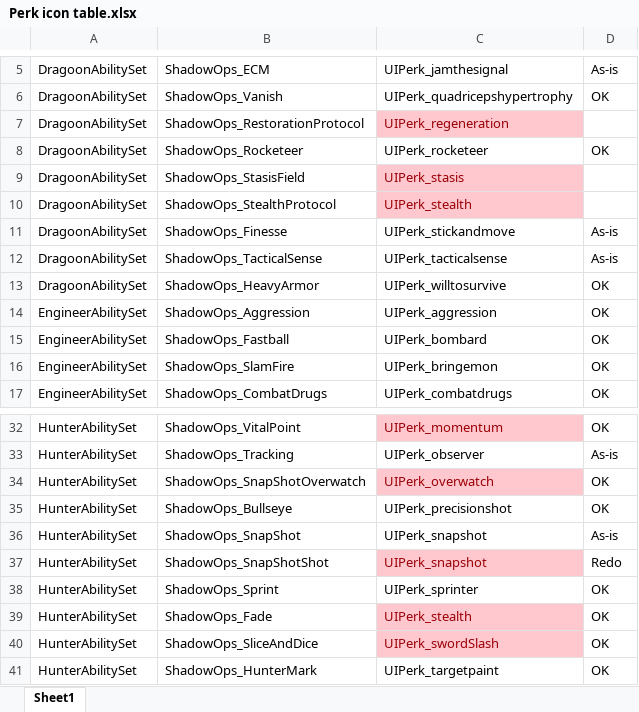
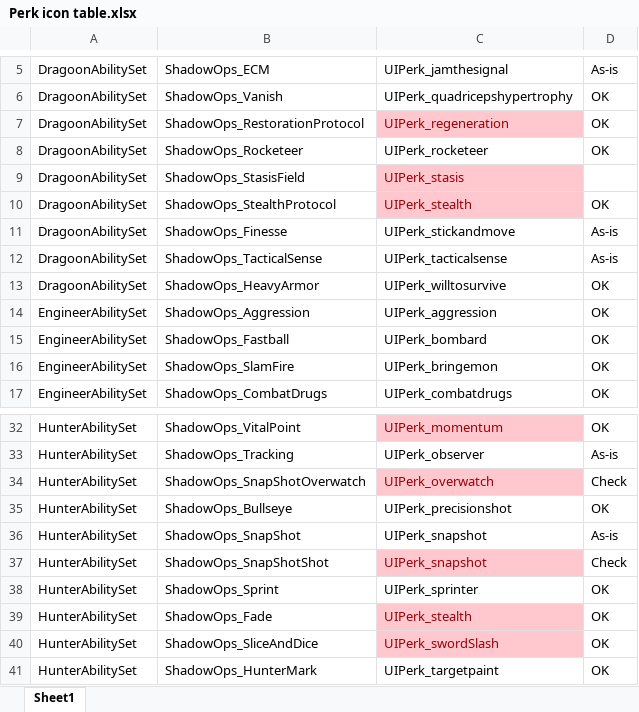
Before and after one commit to RossM/XCOM2ShadowOps, an Excel workbook: Perk icon table.xlsx, sheet Sheet1, drawn as a sheet; only a part is shown, gaps mark what is left out; values as stored, in another font and other column widths than the file's, no borders; the diff names each change by its address in the sheet, - before the commit and + after, or states it on an @@ line.

Commit message:
More skill icons.

```diff
--- a/Perk icon table.xlsx (sheet Sheet1)
+++ b/Perk icon table.xlsx (sheet Sheet1)
-D7: (empty)
+D7: OK
-D10: (empty)
+D10: OK
-D34: OK
+D34: Check
-D37: Redo
+D37: Check
```
Also changed, not shown: 13 other files.
